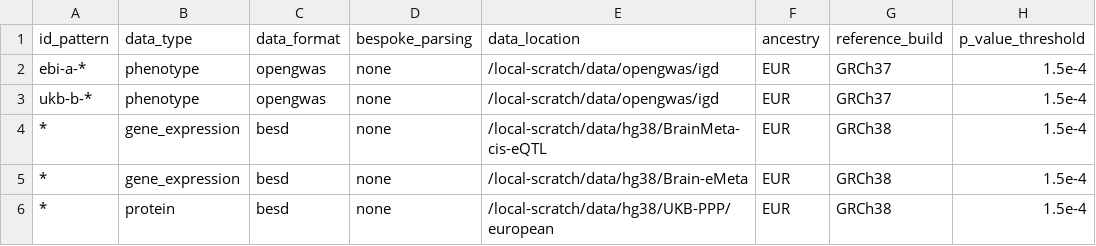
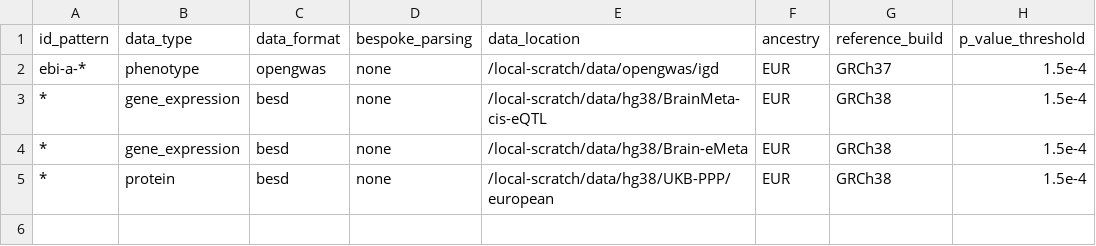
Before and after one commit to MRCIEU/genotype-phenotype-map, a CSV file: pipeline_steps/data/study_list.csv, drawn as a sheet; the diff names each change by its address in the sheet, - before the commit and + after, or states it on an @@ line.

```diff
--- a/pipeline_steps/data/study_list.csv
+++ b/pipeline_steps/data/study_list.csv
-row 3: ukb-b-* | phenotype | opengwas | none | /local-scratch/data/opengwas/igd | EUR | GRCh37 | 1.5e-4
```
Also changed, not shown: pipeline_steps/data/ignore_studies.tsv, 3 other files.
